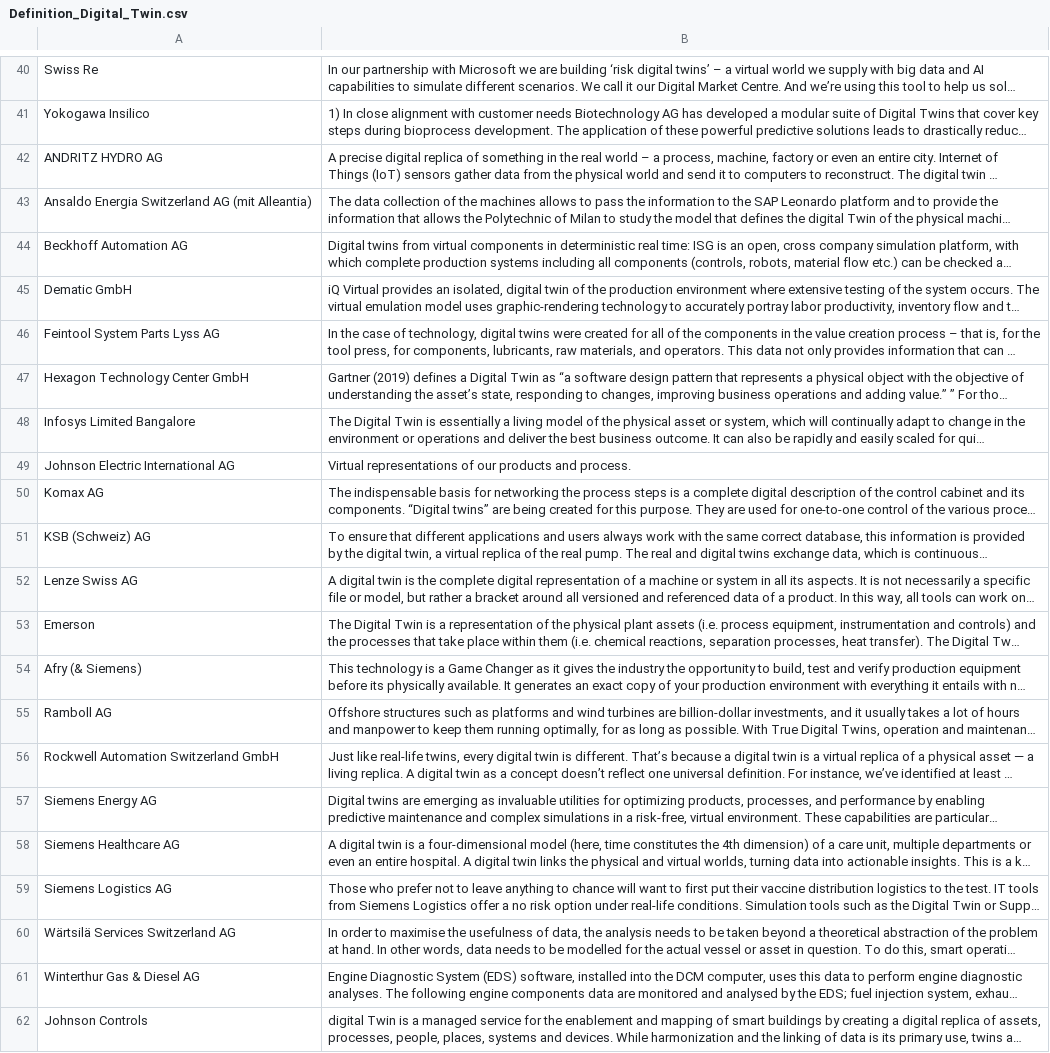
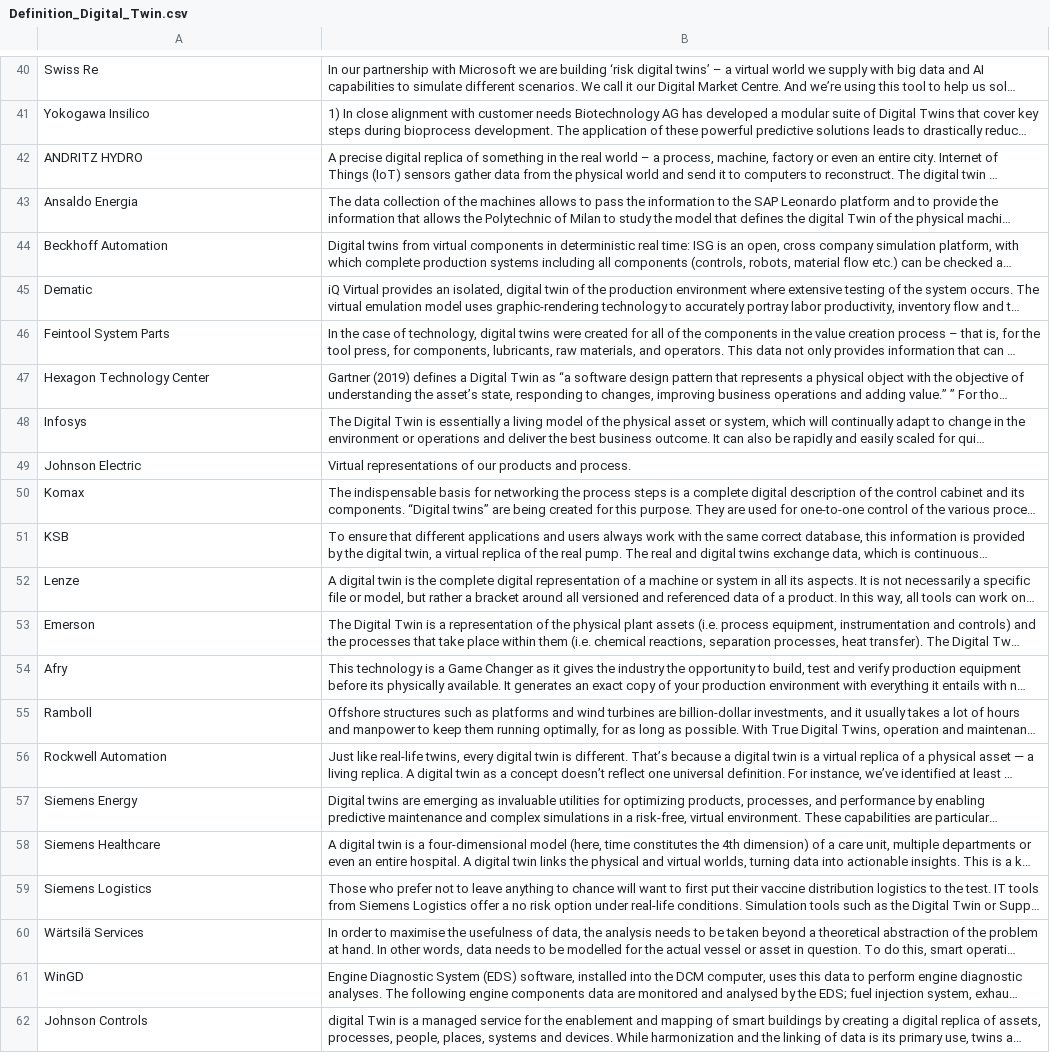
Before and after one commit to lukasSchweiger/industrial-twin-definitions, a CSV file: Definition_Digital_Twin.csv, drawn as a sheet; only a part is shown, gaps mark what is left out; long unchanged cells end in …; the diff covers the shown part only; the diff names each change by its address in the sheet, - before the commit and + after, or states it on an @@ line.

Commit message:
shortening company names
shortening company names to improve plotability

```diff
--- a/Definition_Digital_Twin.csv
+++ b/Definition_Digital_Twin.csv
-A42: ANDRITZ HYDRO AG
+A42: ANDRITZ HYDRO
-A43: Ansaldo Energia Switzerland AG (mit Alleantia)
+A43: Ansaldo Energia
-A44: Beckhoff Automation AG
+A44: Beckhoff Automation
-A45: Dematic GmbH
+A45: Dematic
-A46: Feintool System Parts Lyss AG
+A46: Feintool System Parts
-A47: Hexagon Technology Center GmbH
+A47: Hexagon Technology Center
-A48: Infosys Limited Bangalore
+A48: Infosys
-A49: Johnson Electric International AG
+A49: Johnson Electric
-A50: Komax AG
+A50: Komax
-A51: KSB (Schweiz) AG
+A51: KSB
-A52: Lenze Swiss AG
+A52: Lenze
-A54: Afry (& Siemens)
+A54: Afry
-A55: Ramboll AG
+A55: Ramboll
-A56: Rockwell Automation Switzerland GmbH
+A56: Rockwell Automation
-A57: Siemens Energy AG
+A57: Siemens Energy
-A58: Siemens Healthcare AG
+A58: Siemens Healthcare
-A59: Siemens Logistics AG
+A59: Siemens Logistics
-A60: Wärtsilä Services Switzerland AG
+A60: Wärtsilä Services
-A61: Winterthur Gas & Diesel AG
+A61: WinGD
```
Also changed, not shown: 11 edited cells elsewhere in this file.
